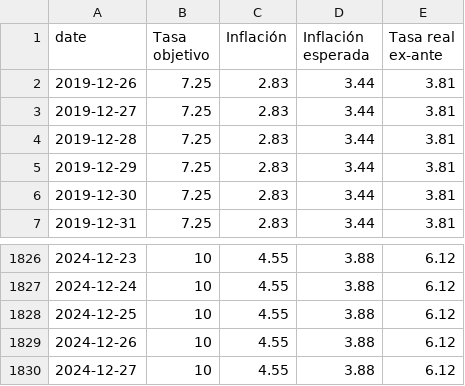
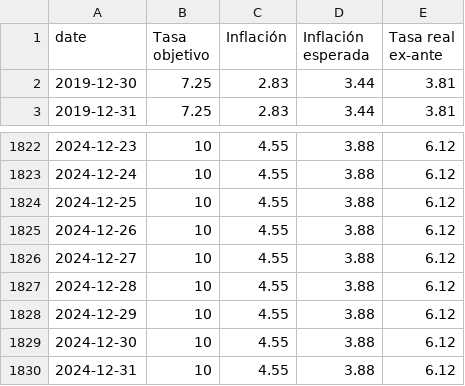
Before and after one commit to jadrk040507/skope-docs, a CSV file: scripts/data/mc_policy.csv, drawn as a sheet; only a part is shown, gaps mark what is left out; removed rows and columns are numbered as before the commit, all else as after; the diff names each change by its address in the sheet, - before the commit and + after, or states it on an @@ line.

```diff
--- a/scripts/data/mc_policy.csv
+++ b/scripts/data/mc_policy.csv
-row 2: 2019-12-26 | 7.25 | 2.83 | 3.44 | 3.81
-row 3: 2019-12-27 | 7.25 | 2.83 | 3.44 | 3.81
-row 4: 2019-12-28 | 7.25 | 2.83 | 3.44 | 3.81
-row 5: 2019-12-29 | 7.25 | 2.83 | 3.44 | 3.81
+row 1827: 2024-12-28 | 10 | 4.55 | 3.88 | 6.12
+row 1828: 2024-12-29 | 10 | 4.55 | 3.88 | 6.12
+row 1829: 2024-12-30 | 10 | 4.55 | 3.88 | 6.12
+row 1830: 2024-12-31 | 10 | 4.55 | 3.88 | 6.12
```
Also changed, not shown: scripts/data/mc_mxnusd_5y.csv, scripts/data/mc_mxnusd_month.csv, 1 other file.
